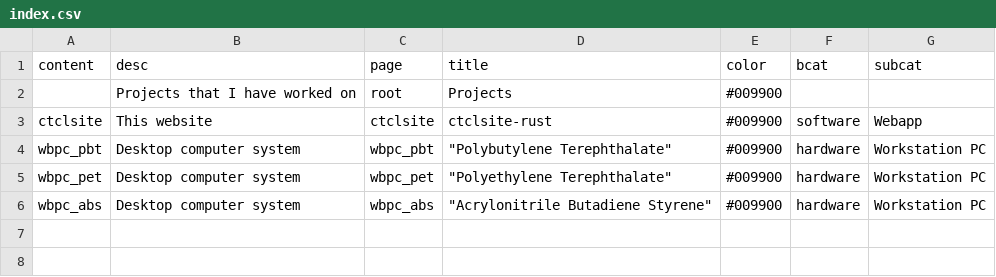
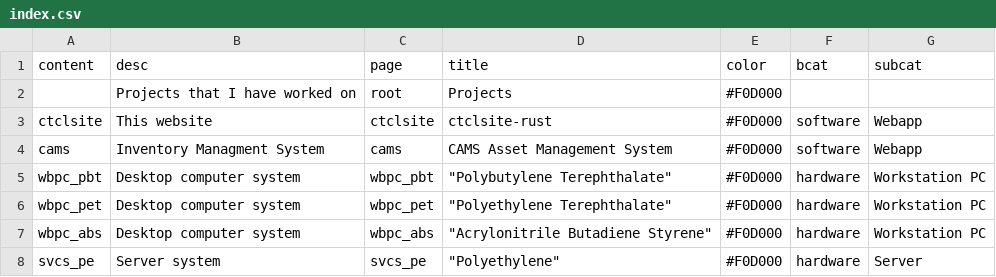
Before and after one commit to ctcl-bregis/ctclsite-rust, a CSV file: config/projects/index.csv, drawn as a sheet.

```diff
--- a/config/projects/index.csv
+++ b/config/projects/index.csv
@@ -1,6 +1,8 @@
 content,desc,page,title,color,bcat,subcat
-,Projects that I have worked on,root,Projects,#009900,,
-ctclsite,This website,ctclsite,ctclsite-rust,#009900,software,Webapp
-wbpc_pbt,Desktop computer system,wbpc_pbt,"""Polybutylene Terephthalate""",#009900,hardware,Workstation PC
-wbpc_pet,Desktop computer system,wbpc_pet,"""Polyethylene Terephthalate""",#009900,hardware,Workstation PC
-wbpc_abs,Desktop computer system,wbpc_abs,"""Acrylonitrile Butadiene Styrene""",#009900,hardware,Workstation PC
+,Projects that I have worked on,root,Projects,#F0D000,,
+ctclsite,This website,ctclsite,ctclsite-rust,#F0D000,software,Webapp
+cams,Inventory Managment System,cams,CAMS Asset Management System,#F0D000,software,Webapp
+wbpc_pbt,Desktop computer system,wbpc_pbt,"""Polybutylene Terephthalate""",#F0D000,hardware,Workstation PC
+wbpc_pet,Desktop computer system,wbpc_pet,"""Polyethylene Terephthalate""",#F0D000,hardware,Workstation PC
+wbpc_abs,Desktop computer system,wbpc_abs,"""Acrylonitrile Butadiene Styrene""",#F0D000,hardware,Workstation PC
+svcs_pe,Server system,svcs_pe,"""Polyethylene""",#F0D000,hardware,Server
```
Also changed, not shown: 13 other files.
